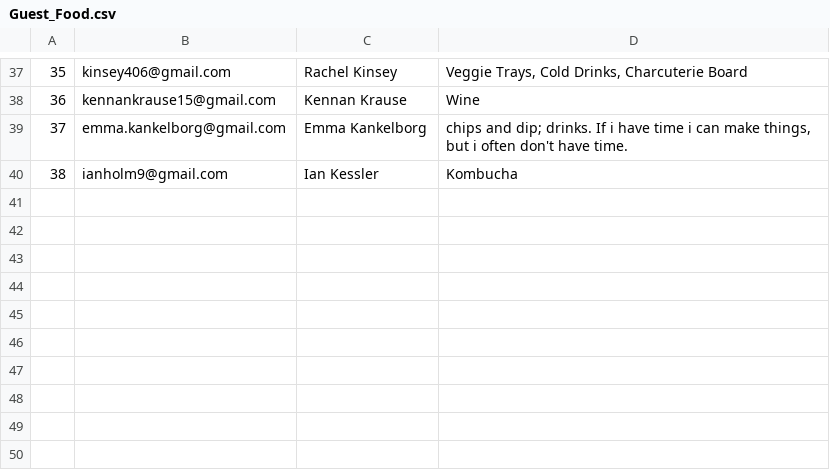
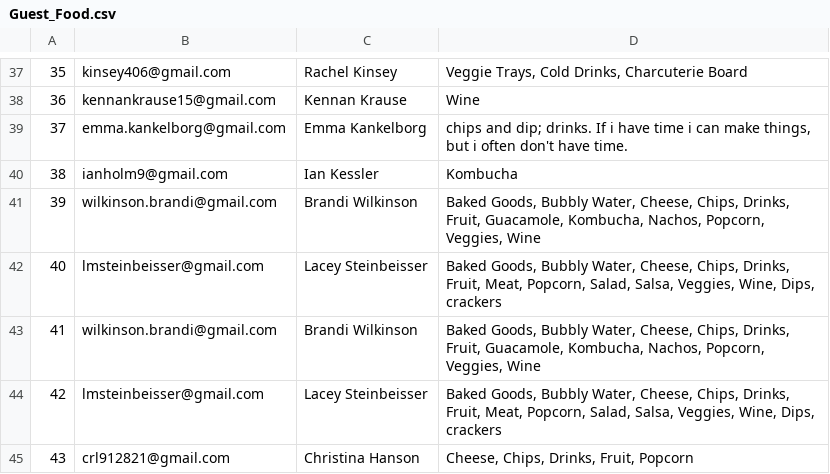
Before and after one commit to CategorIAN/ABCD, a CSV file: General/Guest_Food.csv, drawn as a sheet; only a part is shown, gaps mark what is left out.

```diff
--- a/General/Guest_Food.csv
+++ b/General/Guest_Food.csv
@@ -40 +40,6 @@
 38,ianholm9@gmail.com,Ian Kessler,Kombucha
+39,wilkinson.brandi@gmail.com,Brandi Wilkinson ,"Baked Goods, Bubbly Water, Cheese, Chips, Drinks, Fruit, Guacamole, Kombucha, Nachos, Popcorn, Veggies, Wine"
+40,lmsteinbeisser@gmail.com,Lacey Steinbeisser ,"Baked Goods, Bubbly Water, Cheese, Chips, Drinks, Fruit, Meat, Popcorn, Salad, Salsa, Veggies, Wine, Dips, crackers"
+41,wilkinson.brandi@gmail.com,Brandi Wilkinson,"Baked Goods, Bubbly Water, Cheese, Chips, Drinks, Fruit, Guacamole, Kombucha, Nachos, Popcorn, Veggies, Wine"
+42,lmsteinbeisser@gmail.com,Lacey Steinbeisser,"Baked Goods, Bubbly Water, Cheese, Chips, Drinks, Fruit, Meat, Popcorn, Salad, Salsa, Veggies, Wine, Dips, crackers"
+43,crl912821@gmail.com,Christina Hanson,"Cheese, Chips, Drinks, Fruit, Popcorn"
```
Also changed, not shown: General/Allergies.csv, General/Availability.csv, 13 other files.
